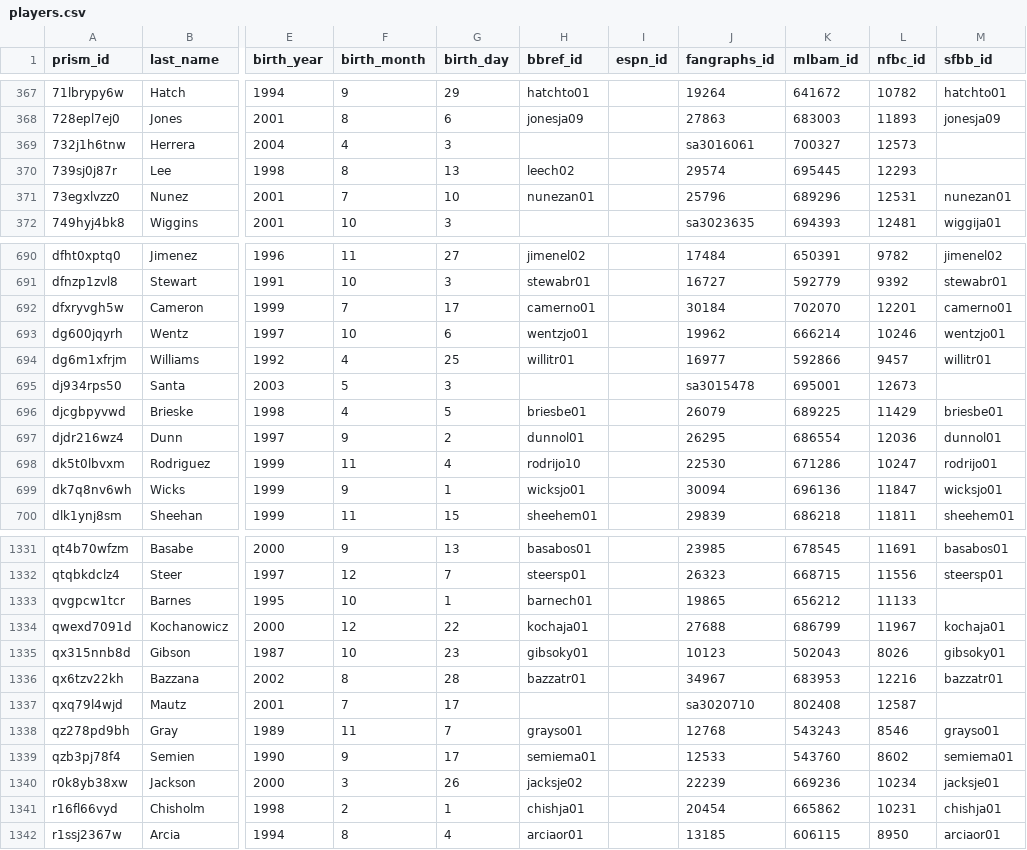
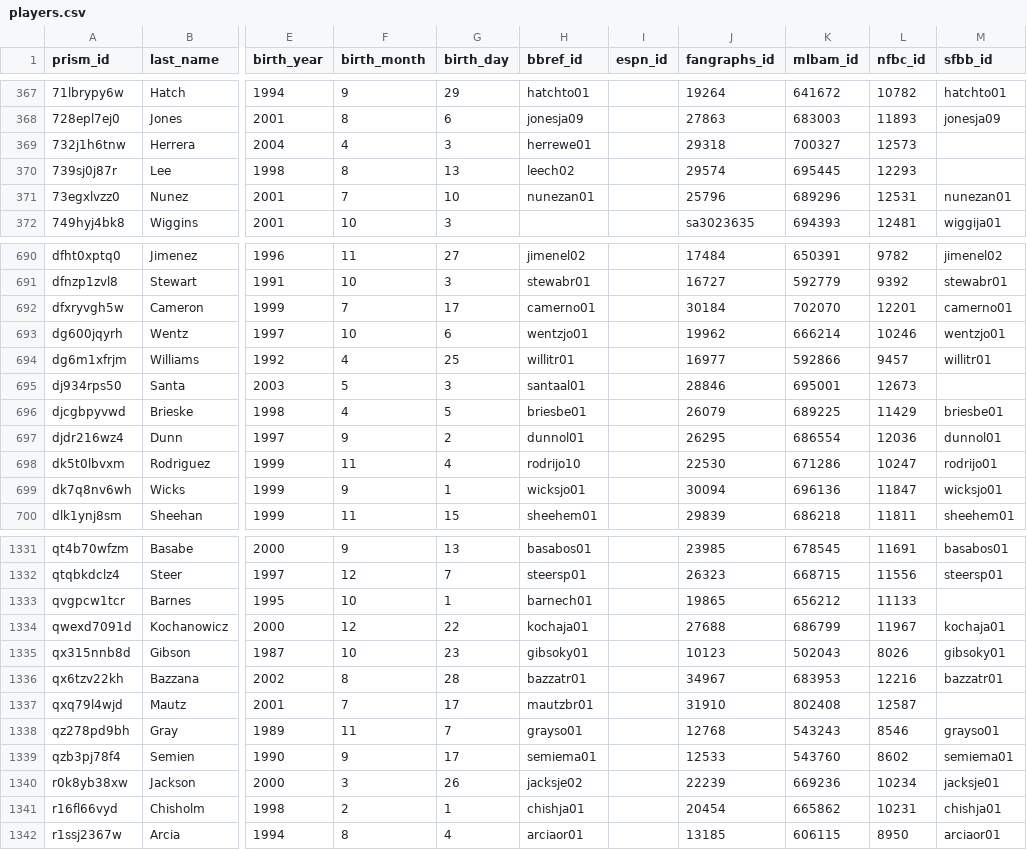
Before and after one commit to StatsVine/prism-crosswalk-data, a CSV file: data/mlb/players.csv, drawn as a sheet; only a part is shown, gaps mark what is left out; the diff names each change by its address in the sheet, - before the commit and + after, or states it on an @@ line.

Commit message:
mlb: Add debut ids for 3 players

```diff
--- a/data/mlb/players.csv
+++ b/data/mlb/players.csv
-H369 (bbref_id): (empty)
+H369 (bbref_id): herrewe01
-J369 (fangraphs_id): sa3016061
+J369 (fangraphs_id): 29318
-H695 (bbref_id): (empty)
+H695 (bbref_id): santaal01
-J695 (fangraphs_id): sa3015478
+J695 (fangraphs_id): 28846
-H1337 (bbref_id): (empty)
+H1337 (bbref_id): mautzbr01
-J1337 (fangraphs_id): sa3020710
+J1337 (fangraphs_id): 31910
```
